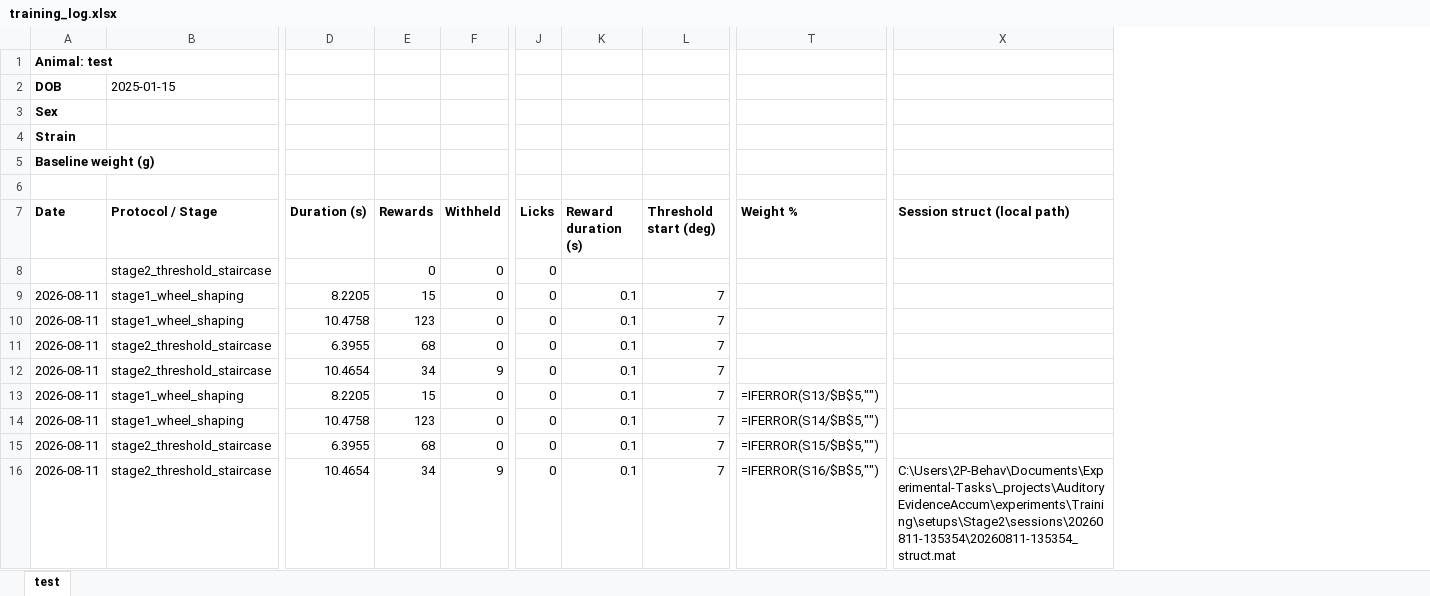
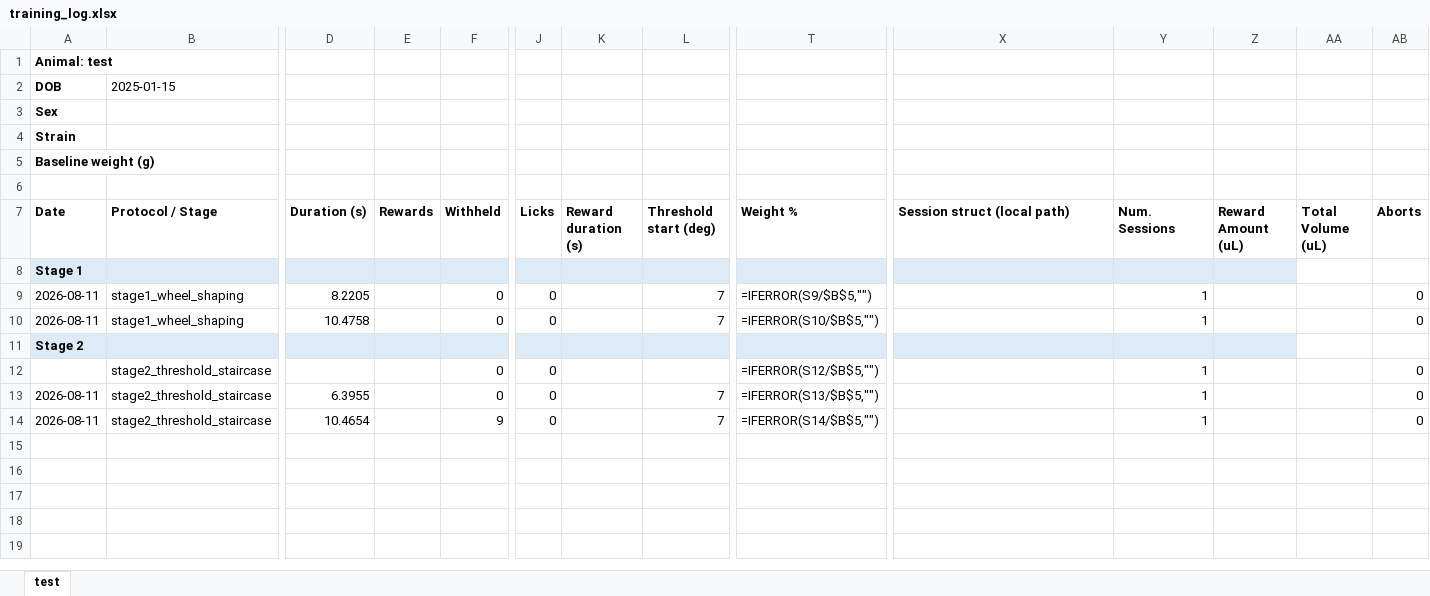
Before and after one commit to umugan2512/Experimental-Tasks, an Excel workbook: _projects/AuditoryEvidenceAccum/records/training_log.xlsx, sheet test, drawn as a sheet; only a part is shown, gaps mark what is left out; values as stored, in another font and other column widths than the file's, no borders; formulas without a stored value are shown as written; removed rows and columns are numbered as before the commit, all else as after; rows hold the shown columns only; the diff names each change by its address in the sheet, - before the commit and + after, or states it on an @@ line.

```diff
--- a/_projects/AuditoryEvidenceAccum/records/training_log.xlsx (sheet test)
+++ b/_projects/AuditoryEvidenceAccum/records/training_log.xlsx (sheet test)
+column Y (Num. Sessions), rows 9-10: 1 | 1; rows 13-14: 1 | 1
+column Z (Reward Amount (uL)), empty
+column AA (Total Volume (uL)), empty
+column AB (Aborts), rows 9-10: 0 | 0; rows 13-14: 0 | 0
-row 8:  | stage2_threshold_staircase |  | 0 | 0 | 0
-row 9: 2026-08-11 | stage1_wheel_shaping | 8.2205 | 15 | 0 | 0 | 0.1 | 7
-row 10: 2026-08-11 | stage1_wheel_shaping | 10.4758 | 123 | 0 | 0 | 0.1 | 7
-row 11: 2026-08-11 | stage2_threshold_staircase | 6.3955 | 68 | 0 | 0 | 0.1 | 7
-row 12: 2026-08-11 | stage2_threshold_staircase | 10.4654 | 34 | 9 | 0 | 0.1 | 7
+row 8: Stage 1
-E9 (Rewards): 15
+E9 (Rewards): (empty)
-K9:K10 (Reward duration (s)): 0.1
+K9:K10 (Reward duration (s)): (empty)
-T9 (Weight %): =IFERROR(S13/$B$5,"")
+T9 (Weight %): =IFERROR(S9/$B$5,"")
-E10 (Rewards): 123
+E10 (Rewards): (empty)
-T10 (Weight %): =IFERROR(S14/$B$5,"")
+T10 (Weight %): =IFERROR(S10/$B$5,"")
+row 11: Stage 2
+row 12:  | stage2_threshold_staircase |  |  | 0 | 0 |  |  | =IFERROR(S12/$B$5,"") |  | 1 |  |  | 0
-E13 (Rewards): 68
+E13 (Rewards): (empty)
-K13:K14 (Reward duration (s)): 0.1
+K13:K14 (Reward duration (s)): (empty)
-T13 (Weight %): =IFERROR(S15/$B$5,"")
+T13 (Weight %): =IFERROR(S13/$B$5,"")
-E14 (Rewards): 34
+E14 (Rewards): (empty)
-T14 (Weight %): =IFERROR(S16/$B$5,"")
+T14 (Weight %): =IFERROR(S14/$B$5,"")
-X14 (Session struct (local path)): C:\Users\2P-Behav\Documents\Experimental-Tasks\_projects\AuditoryEvidenceAccum\experiments\Training\setups\Stage2\sessions\20260811-135354\20260811-135354_struct.mat
+X14 (Session struct (local path)): (empty)
```
Also changed, not shown: 6 other files.
